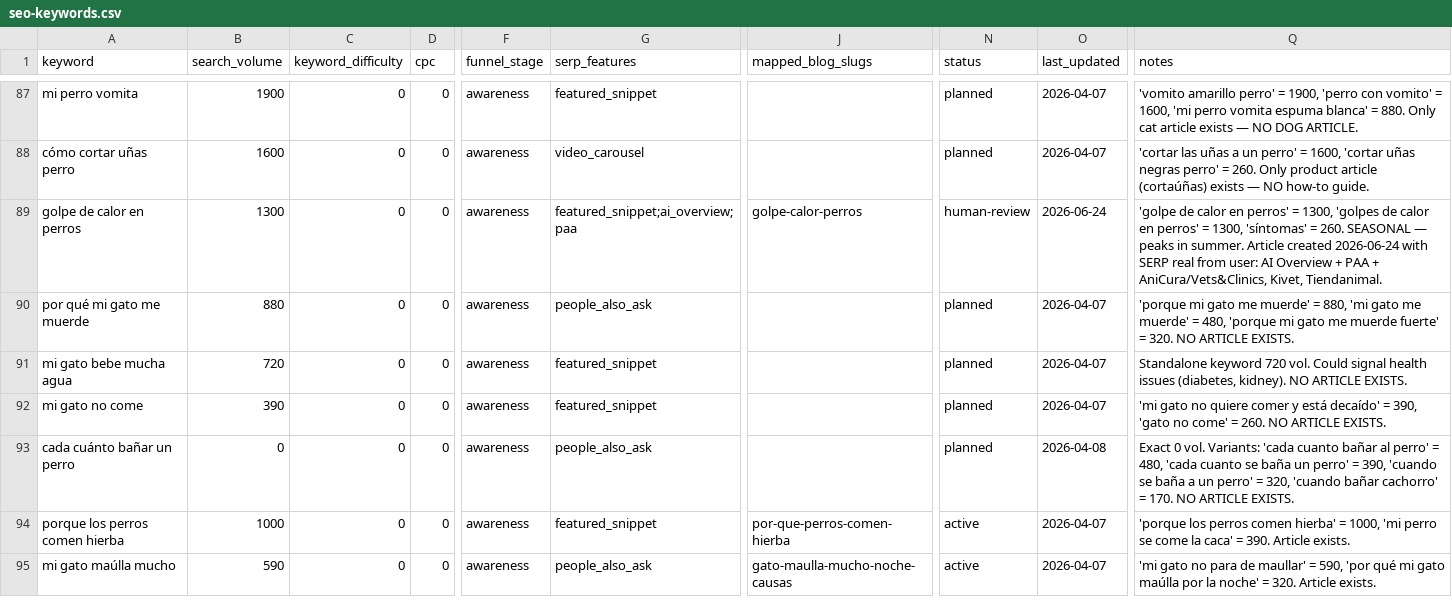
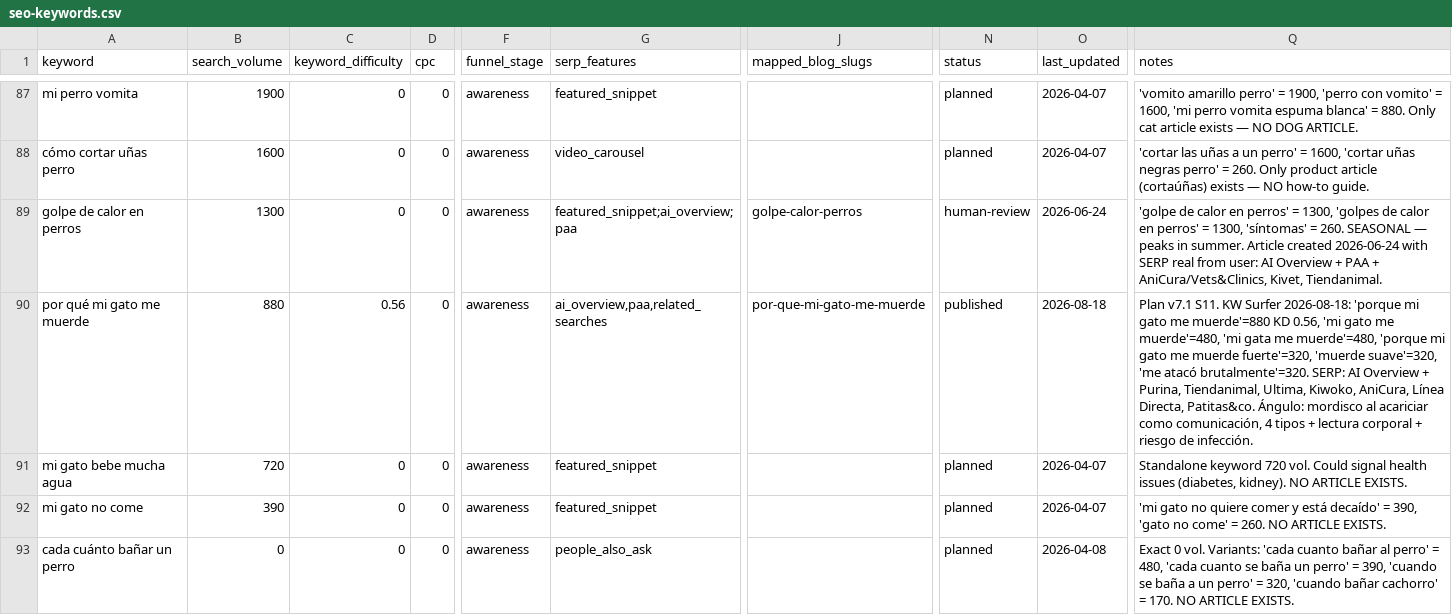
Before and after one commit to Darumo92/patasyhogar, a CSV file: .seo-engine/data/seo-keywords.csv, drawn as a sheet; only a part is shown, gaps mark what is left out; the shorter side is filled out with more unchanged rows; the diff names each change by its address in the sheet, - before the commit and + after, or states it on an @@ line.

Commit message:
feat: artículo S11 por qué mi gato me muerde cuando le acaricio (publicado)

```diff
--- a/.seo-engine/data/seo-keywords.csv
+++ b/.seo-engine/data/seo-keywords.csv
-C90 (keyword_difficulty): 0
+C90 (keyword_difficulty): 0.56
-G90 (serp_features): people_also_ask
+G90 (serp_features): ai_overview,paa,related_searches
-J90 (mapped_blog_slugs): (empty)
+J90 (mapped_blog_slugs): por-que-mi-gato-me-muerde
-N90 (status): planned
+N90 (status): published
-O90 (last_updated): 2026-04-07
+O90 (last_updated): 2026-08-18
-Q90 (notes): 'porque mi gato me muerde' = 880, 'mi gato me muerde' = 480, 'porque mi gato me muerde fuerte' = 320. NO ARTICLE EXISTS.
+Q90 (notes): Plan v7.1 S11. KW Surfer 2026-08-18: 'porque mi gato me muerde'=880 KD 0.56, 'mi gato me muerde'=480, 'mi gata me muerde'=480, 'porque mi gato me muerde fuerte'=320, 'muerde suave'=320, 'me atacó brutalmente'=320. SERP: AI Overview + Purina, Tiendanimal, Ultima, Kiwoko, AniCura, Línea Directa, Patitas&co. Ángulo: mordisco al acariciar como comunicación, 4 tipos + lectura corporal + riesgo de infección.
```
Also changed, not shown: 11 other files.
